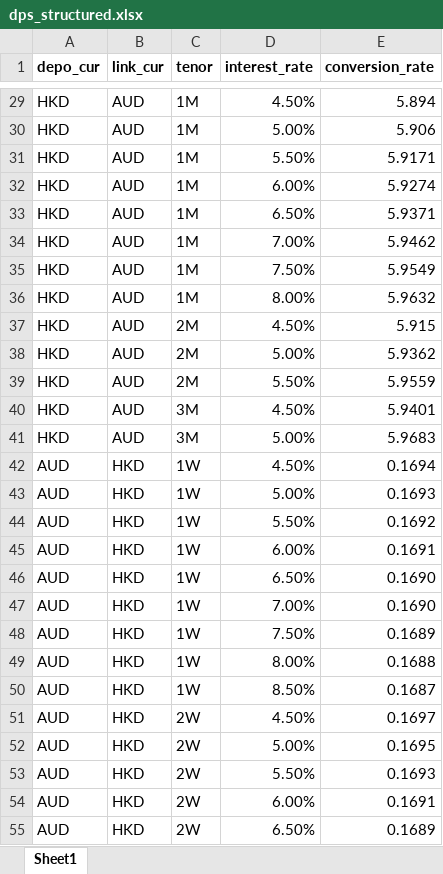
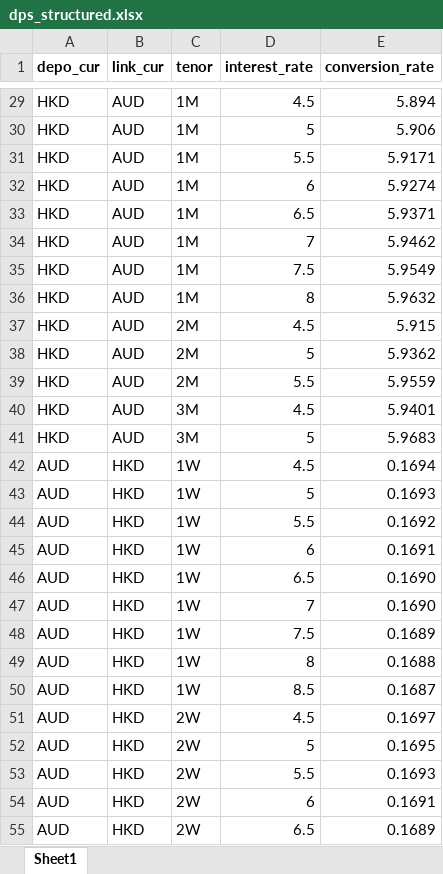
Before and after one commit to rickhui/spcal_2016_github, an Excel workbook: files/dps_structured.xlsx, sheet Sheet1, drawn as a sheet; only a part is shown, gaps mark what is left out; values as stored, in another font and other column widths than the file's, no borders; the diff covers the shown part only; the diff names each change by its address in the sheet, - before the commit and + after, or states it on an @@ line.

```diff
--- a/files/dps_structured.xlsx (sheet Sheet1)
+++ b/files/dps_structured.xlsx (sheet Sheet1)
-D29 (interest_rate): 4.50%
+D29 (interest_rate): 4.5
-D30 (interest_rate): 5.00%
+D30 (interest_rate): 5
-D31 (interest_rate): 5.50%
+D31 (interest_rate): 5.5
-D32 (interest_rate): 6.00%
+D32 (interest_rate): 6
-D33 (interest_rate): 6.50%
+D33 (interest_rate): 6.5
-D34 (interest_rate): 7.00%
+D34 (interest_rate): 7
-D35 (interest_rate): 7.50%
+D35 (interest_rate): 7.5
-D36 (interest_rate): 8.00%
+D36 (interest_rate): 8
-D37 (interest_rate): 4.50%
+D37 (interest_rate): 4.5
-D38 (interest_rate): 5.00%
+D38 (interest_rate): 5
-D39 (interest_rate): 5.50%
+D39 (interest_rate): 5.5
-D40 (interest_rate): 4.50%
+D40 (interest_rate): 4.5
-D41 (interest_rate): 5.00%
+D41 (interest_rate): 5
-D42 (interest_rate): 4.50%
+D42 (interest_rate): 4.5
-D43 (interest_rate): 5.00%
+D43 (interest_rate): 5
-D44 (interest_rate): 5.50%
+D44 (interest_rate): 5.5
-D45 (interest_rate): 6.00%
+D45 (interest_rate): 6
-D46 (interest_rate): 6.50%
+D46 (interest_rate): 6.5
-D47 (interest_rate): 7.00%
+D47 (interest_rate): 7
-D48 (interest_rate): 7.50%
+D48 (interest_rate): 7.5
-D49 (interest_rate): 8.00%
+D49 (interest_rate): 8
-D50 (interest_rate): 8.50%
+D50 (interest_rate): 8.5
-D51 (interest_rate): 4.50%
+D51 (interest_rate): 4.5
-D52 (interest_rate): 5.00%
+D52 (interest_rate): 5
-D53 (interest_rate): 5.50%
+D53 (interest_rate): 5.5
-D54 (interest_rate): 6.00%
+D54 (interest_rate): 6
-D55 (interest_rate): 6.50%
+D55 (interest_rate): 6.5
```
Also changed, not shown: 485 edited cells elsewhere in this sheet, 4 other files.
